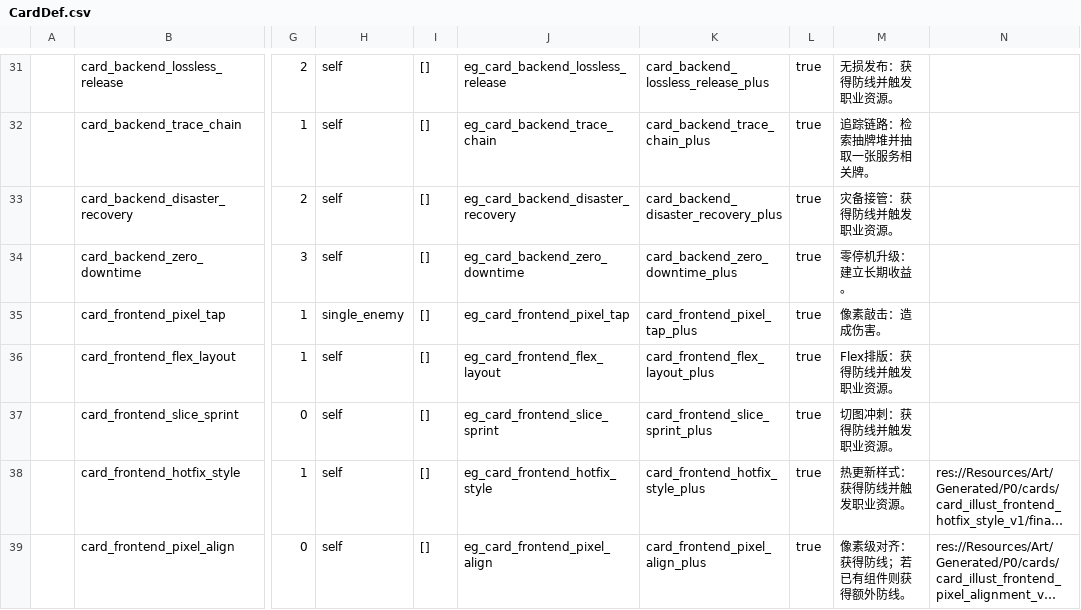
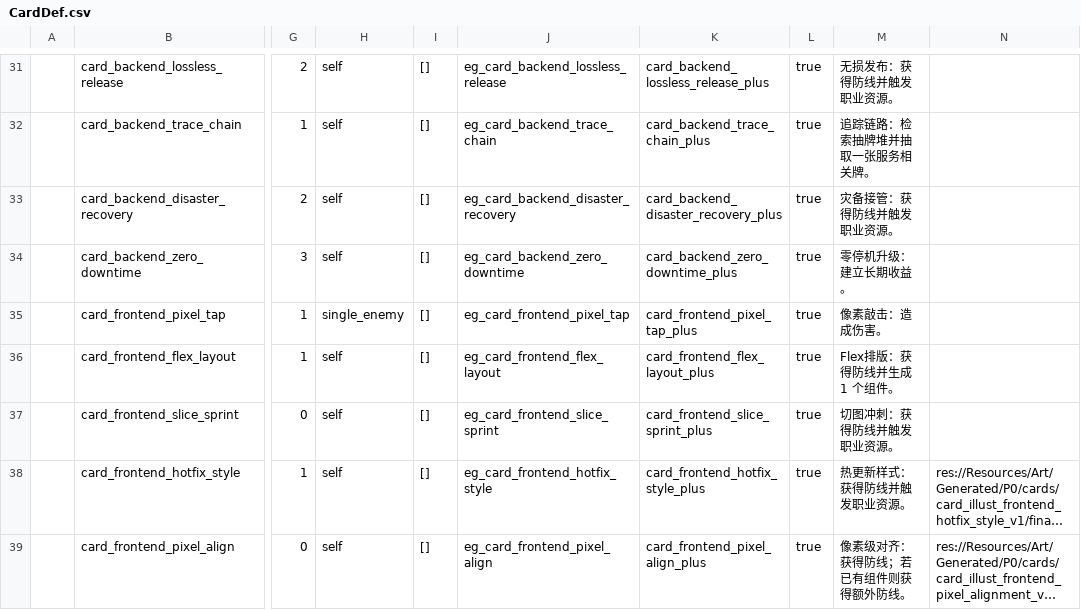
Before and after one commit to k1ngr4m/withgai, a CSV file: DataTables/Datas/CardDef.csv, drawn as a sheet; only a part is shown, gaps mark what is left out; long unchanged cells end in …; the diff names each change by its address in the sheet, - before the commit and + after, or states it on an @@ line.

```diff
--- a/DataTables/Datas/CardDef.csv
+++ b/DataTables/Datas/CardDef.csv
-M36: Flex排版：获得防线并触发职业资源。
+M36: Flex排版：获得防线并生成 1 个组件。
```
Also changed, not shown: DataTables/Datas/EffectEntryDef.csv, 6 other files.
